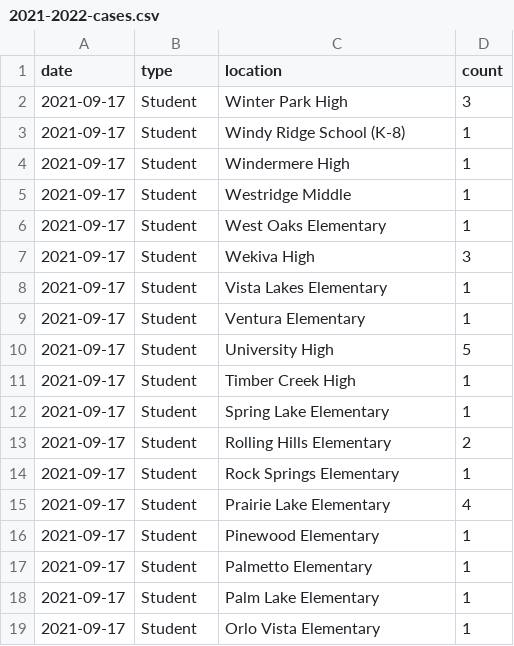
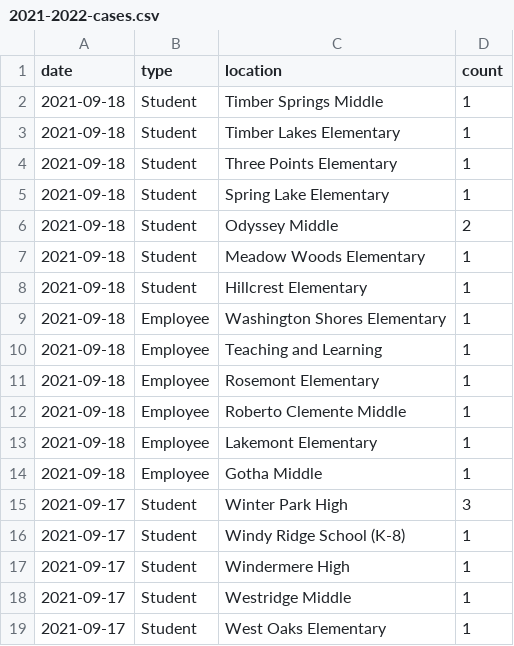
Before and after one commit to leggt/ocps-covid-csv, a CSV file: data/2021-2022-cases.csv, drawn as a sheet; only a part is shown; the shorter side is filled out with more unchanged rows.

Commit message:
Updating data

```diff
--- a/data/2021-2022-cases.csv
+++ b/data/2021-2022-cases.csv
@@ -1,2 +1,15 @@
 date,type,location,count
+2021-09-18,Student,Timber Springs Middle,1
+2021-09-18,Student,Timber Lakes Elementary,1
+2021-09-18,Student,Three Points Elementary,1
+2021-09-18,Student,Spring Lake Elementary,1
+2021-09-18,Student,Odyssey Middle,2
+2021-09-18,Student,Meadow Woods Elementary,1
+2021-09-18,Student,Hillcrest Elementary,1
+2021-09-18,Employee,Washington Shores Elementary,1
+2021-09-18,Employee,Teaching and Learning,1
+2021-09-18,Employee,Rosemont Elementary,1
+2021-09-18,Employee,Roberto Clemente Middle,1
+2021-09-18,Employee,Lakemont Elementary,1
+2021-09-18,Employee,Gotha Middle,1
 2021-09-17,Student,Winter Park High,3
```
